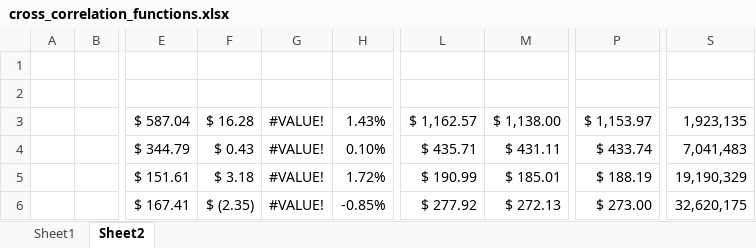
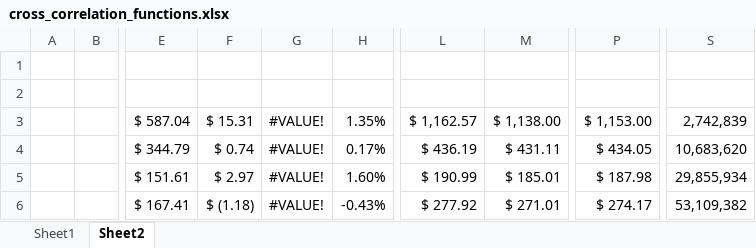
Before and after one commit to Martinolli/VPA_MODULAR_PACKAGE, an Excel workbook: cross_correlation_functions.xlsx, sheet Sheet2, drawn as a sheet; only a part is shown, gaps mark what is left out; values as stored, in another font and other column widths than the file's, no borders; the diff names each change by its address in the sheet, - before the commit and + after, or states it on an @@ line.

```diff
--- a/cross_correlation_functions.xlsx (sheet Sheet2)
+++ b/cross_correlation_functions.xlsx (sheet Sheet2)
-F3: $ 16.28
+F3: $ 15.31
-H3: 1.43%
+H3: 1.35%
-P3: $ 1,153.97
+P3: $ 1,153.00
-S3: 1,923,135
+S3: 2,742,839
-F4: $ 0.43
+F4: $ 0.74
-H4: 0.10%
+H4: 0.17%
-L4: $ 435.71
+L4: $ 436.19
-P4: $ 433.74
+P4: $ 434.05
-S4: 7,041,483
+S4: 10,683,620
-F5: $ 3.18
+F5: $ 2.97
-H5: 1.72%
+H5: 1.60%
-P5: $ 188.19
+P5: $ 187.98
-S5: 19,190,329
+S5: 29,855,934
-F6: $ (2.35)
+F6: $ (1.18)
-H6: -0.85%
+H6: -0.43%
-M6: $ 272.13
+M6: $ 271.01
-P6: $ 273.00
+P6: $ 274.17
-S6: 32,620,175
+S6: 53,109,382
```
Also changed, not shown: sheet Sheet1.
